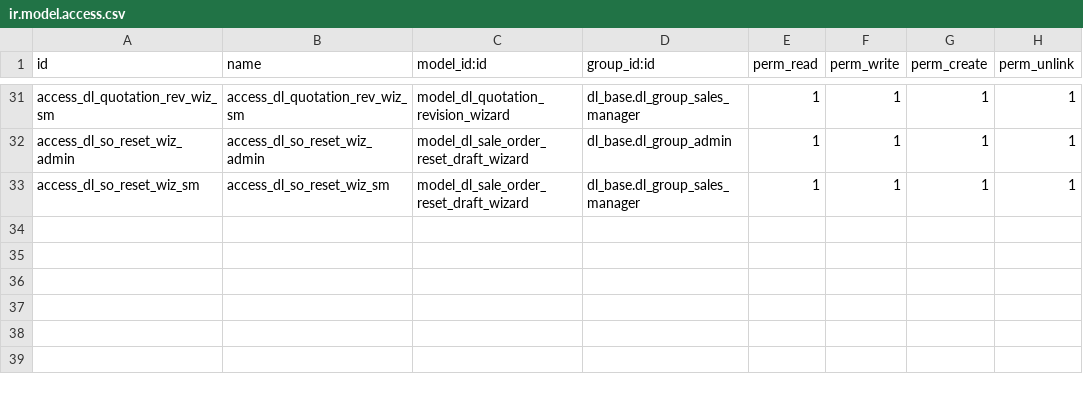
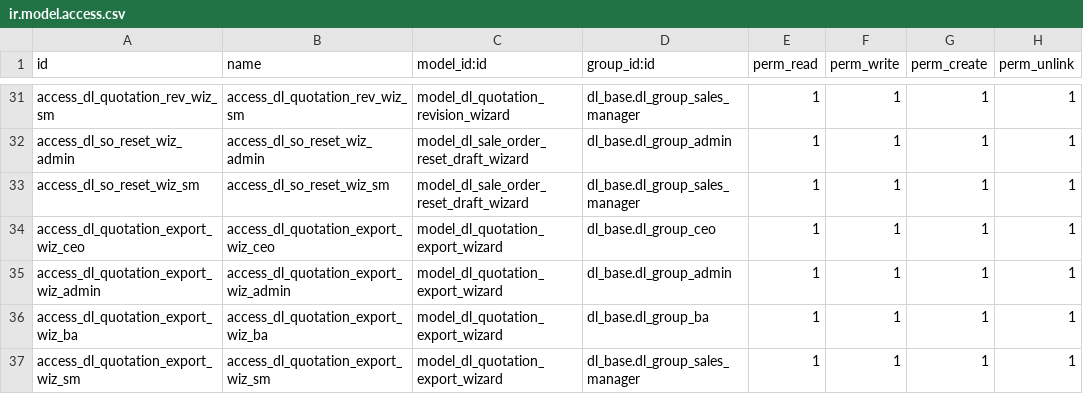
Before and after one commit to quankmksnb/dailinh-odoo-erp, a CSV file: dlm-erp/dl_sale/security/ir.model.access.csv, drawn as a sheet; only a part is shown, gaps mark what is left out.

Commit message:
feat: Implement quotation export wizard for Word/PDF generation and email sending

```diff
--- a/dlm-erp/dl_sale/security/ir.model.access.csv
+++ b/dlm-erp/dl_sale/security/ir.model.access.csv
@@ -33 +33,5 @@ access_dl_so_reset_wiz_admin,access_dl_so_reset_wiz_admin,model_dl_sale_order_re
 access_dl_so_reset_wiz_sm,access_dl_so_reset_wiz_sm,model_dl_sale_order_reset_draft_wizard,dl_base.dl_group_sales_manager,1,1,1,1
+access_dl_quotation_export_wiz_ceo,access_dl_quotation_export_wiz_ceo,model_dl_quotation_export_wizard,dl_base.dl_group_ceo,1,1,1,1
+access_dl_quotation_export_wiz_admin,access_dl_quotation_export_wiz_admin,model_dl_quotation_export_wizard,dl_base.dl_group_admin,1,1,1,1
+access_dl_quotation_export_wiz_ba,access_dl_quotation_export_wiz_ba,model_dl_quotation_export_wizard,dl_base.dl_group_ba,1,1,1,1
+access_dl_quotation_export_wiz_sm,access_dl_quotation_export_wiz_sm,model_dl_quotation_export_wizard,dl_base.dl_group_sales_manager,1,1,1,1
```
Also changed, not shown: 9 other files.
